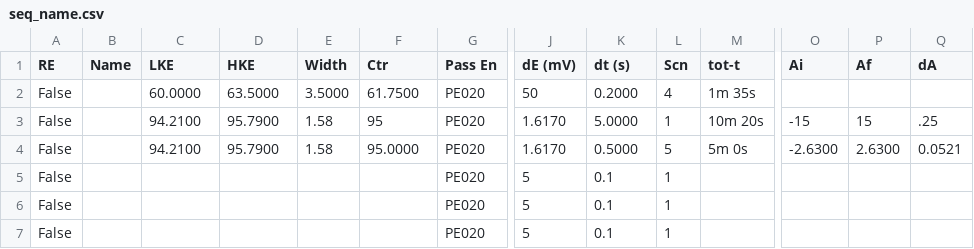
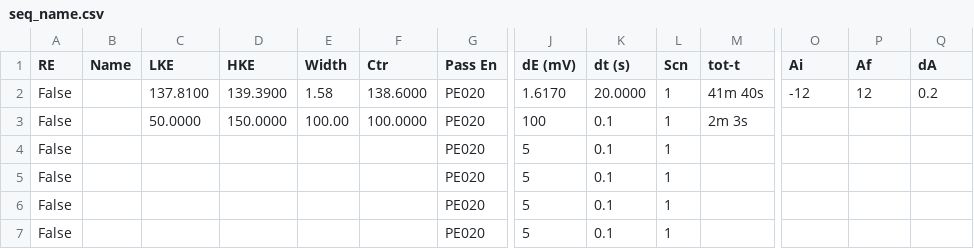
Before and after one commit to NSLS2/esm-arpes-profile-collection, a CSV file: startup/MBS_seq/seq_name.csv, drawn as a sheet; only a part is shown, gaps mark what is left out; removed rows and columns are numbered as before the commit, all else as after; rows hold the shown columns only; the diff names each change by its address in the sheet, - before the commit and + after, or states it on an @@ line.

```diff
--- a/startup/MBS_seq/seq_name.csv
+++ b/startup/MBS_seq/seq_name.csv
-row 2: False |  | 60.0000 | 63.5000 | 3.5000 | 61.7500 | PE020 | 50 | 0.2000 | 4 | 1m 35s
-C2 (LKE): 94.2100
+C2 (LKE): 137.8100
-D2 (HKE): 95.7900
+D2 (HKE): 139.3900
-F2 (Ctr): 95
+F2 (Ctr): 138.6000
-K2 (dt (s)): 5.0000
+K2 (dt (s)): 20.0000
-M2 (tot-t): 10m 20s
+M2 (tot-t): 41m 40s
-O2 (Ai): -15
+O2 (Ai): -12
-P2 (Af): 15
+P2 (Af): 12
-Q2 (dA): .25
+Q2 (dA): 0.2
-row 4: False |  | 94.2100 | 95.7900 | 1.58 | 95.0000 | PE020 | 1.6170 | 0.5000 | 5 | 5m 0s | -2.6300 | 2.6300 | 0.0521
+row 3: False |  | 50.0000 | 150.0000 | 100.00 | 100.0000 | PE020 | 100 | 0.1 | 1 | 2m 3s
+row 4: False |  |  |  |  |  | PE020 | 5 | 0.1 | 1
```
Also changed, not shown: 7 other files.
